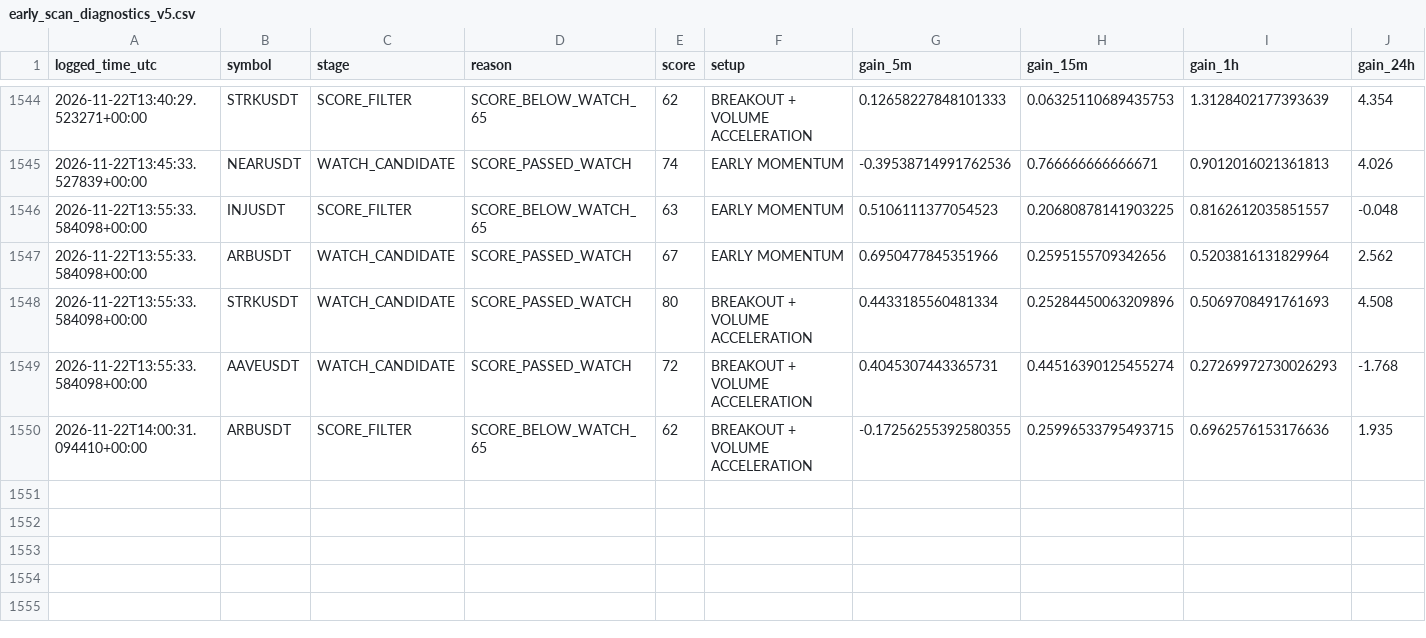
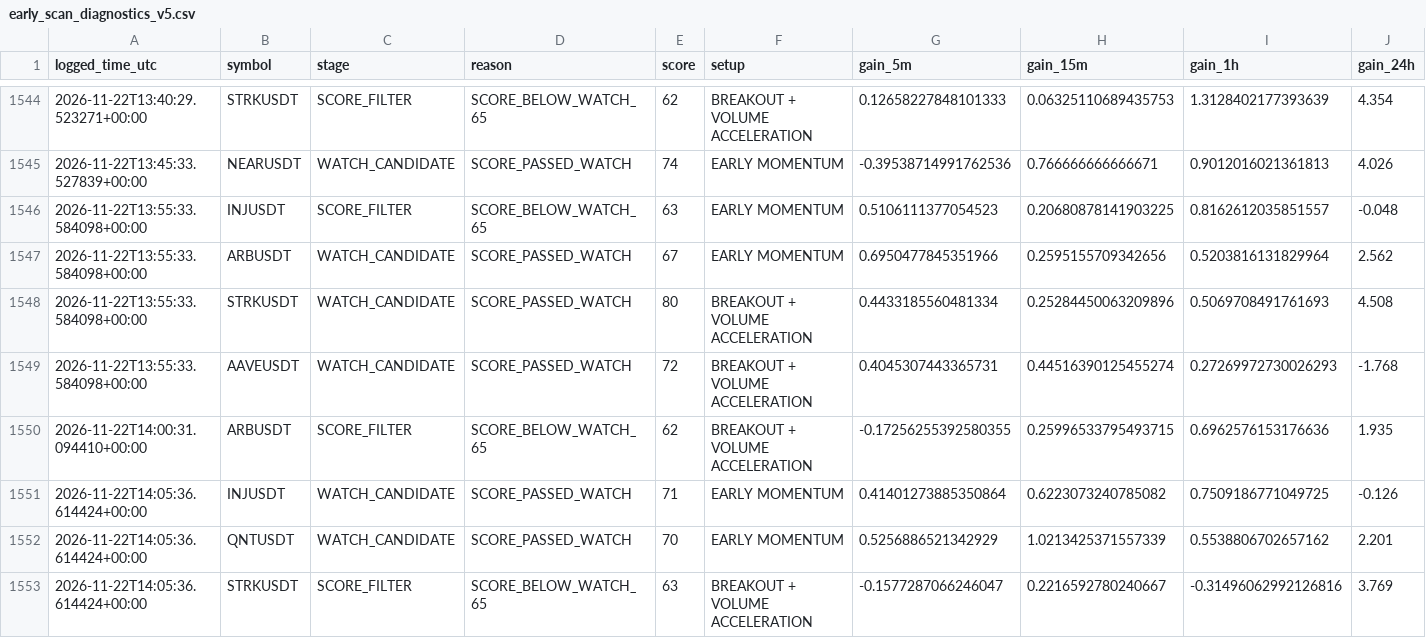
Before and after one commit to solom20232007/V5, a CSV file: early_scan_diagnostics_v5.csv, drawn as a sheet; only a part is shown, gaps mark what is left out; rows hold the shown columns only; the diff names each change by its address in the sheet, - before the commit and + after, or states it on an @@ line.

```diff
--- a/early_scan_diagnostics_v5.csv
+++ b/early_scan_diagnostics_v5.csv
+row 1551: 2026-11-22T14:05:36.614424+00:00 | INJUSDT | WATCH_CANDIDATE | SCORE_PASSED_WATCH | 71 | EARLY MOMENTUM | 0.41401273885350864 | 0.6223073240785082 | 0.7509186771049725 | -0.126
+row 1552: 2026-11-22T14:05:36.614424+00:00 | QNTUSDT | WATCH_CANDIDATE | SCORE_PASSED_WATCH | 70 | EARLY MOMENTUM | 0.5256886521342929 | 1.0213425371557339 | 0.5538806702657162 | 2.201
+row 1553: 2026-11-22T14:05:36.614424+00:00 | STRKUSDT | SCORE_FILTER | SCORE_BELOW_WATCH_65 | 63 | BREAKOUT + VOLUME ACCELERATION | -0.1577287066246047 | 0.2216592780240667 | -0.31496062992126816 | 3.769
```
Also changed, not shown: 2 other files.
